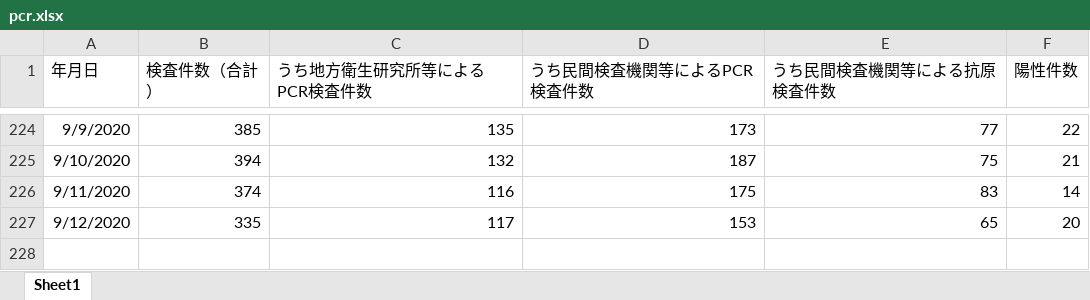
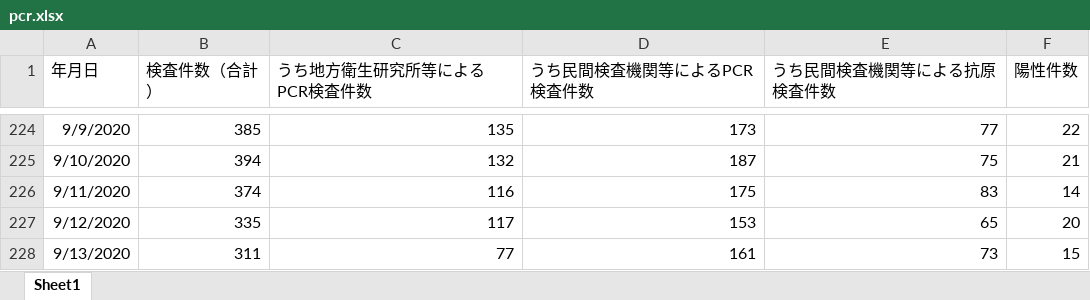
Before and after one commit to stop-covid19-hyogo/covid19-scraping, an Excel workbook: pcr.xlsx, sheet Sheet1, drawn as a sheet; only a part is shown, gaps mark what is left out; values as stored, in another font and other column widths than the file's, no borders; the diff names each change by its address in the sheet, - before the commit and + after, or states it on an @@ line.

```diff
--- a/pcr.xlsx (sheet Sheet1)
+++ b/pcr.xlsx (sheet Sheet1)
+row 228: 9/13/2020 | 311 | 77 | 161 | 73 | 15
```
Also changed, not shown: yousei.xlsx, 8 other files.
